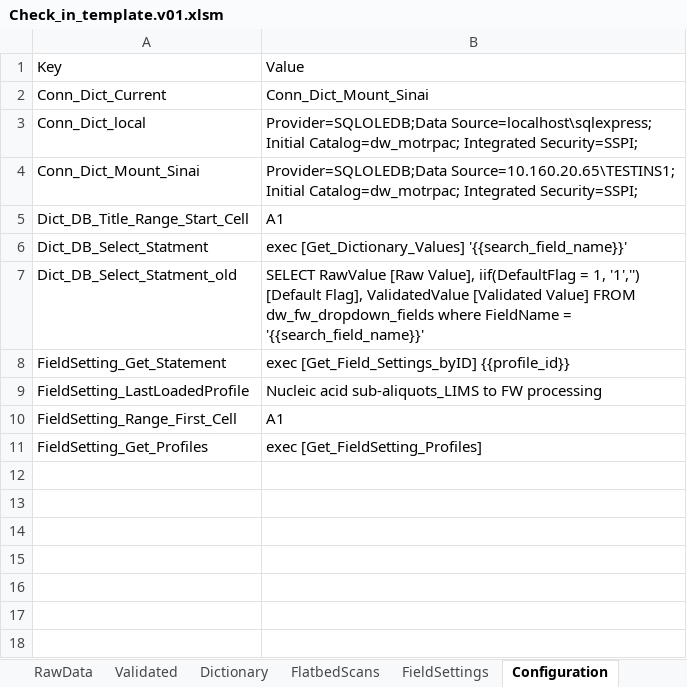
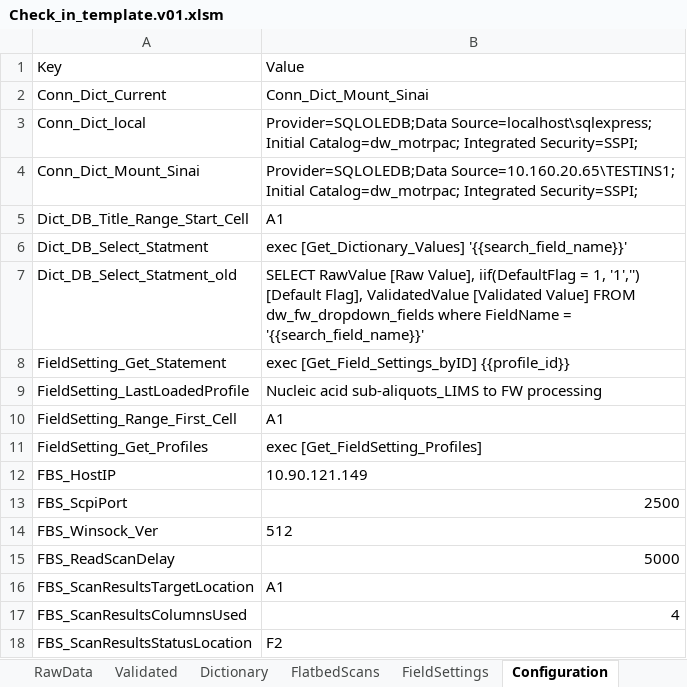
Before and after one commit to stasrira/Mount_Sinai_Mater_Import_Template, an Excel workbook: Check_in_template.v01.xlsm, sheet Configuration, drawn as a sheet; values as stored, in another font and other column widths than the file's, no borders; the diff names each change by its address in the sheet, - before the commit and + after, or states it on an @@ line.

Commit message:
Implemented reading configuration constants from the config tab. Addressed several bugs. Added Menu option to start FBS. Improved various communication messages.

```diff
--- a/Check_in_template.v01.xlsm (sheet Configuration)
+++ b/Check_in_template.v01.xlsm (sheet Configuration)
+row 12: FBS_HostIP | 10.90.121.149
+row 13: FBS_ScpiPort | 2500
+row 14: FBS_Winsock_Ver | 512
+row 15: FBS_ReadScanDelay | 5000
+row 16: FBS_ScanResultsTargetLocation | A1
+row 17: FBS_ScanResultsColumnsUsed | 4
+row 18: FBS_ScanResultsStatusLocation | F2
```
Also changed, not shown: sheet Dictionary, sheet FlatbedScans, charts or pictures, 3 other files.
